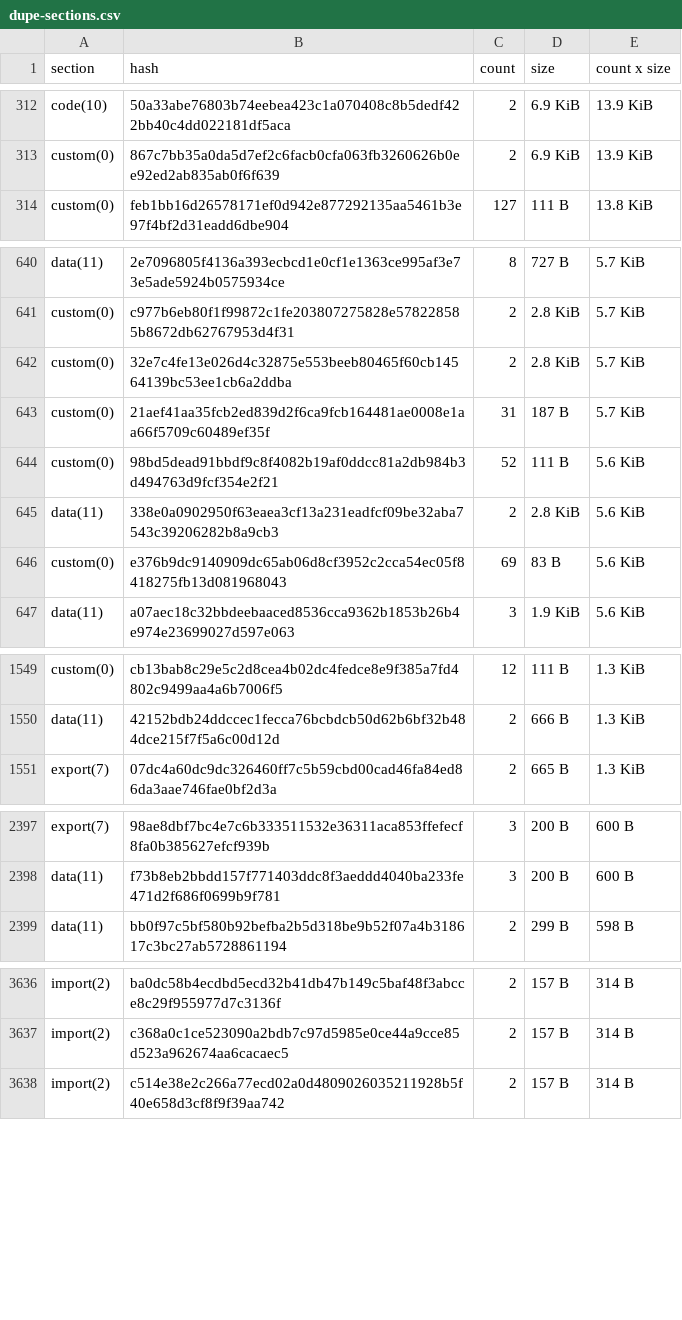
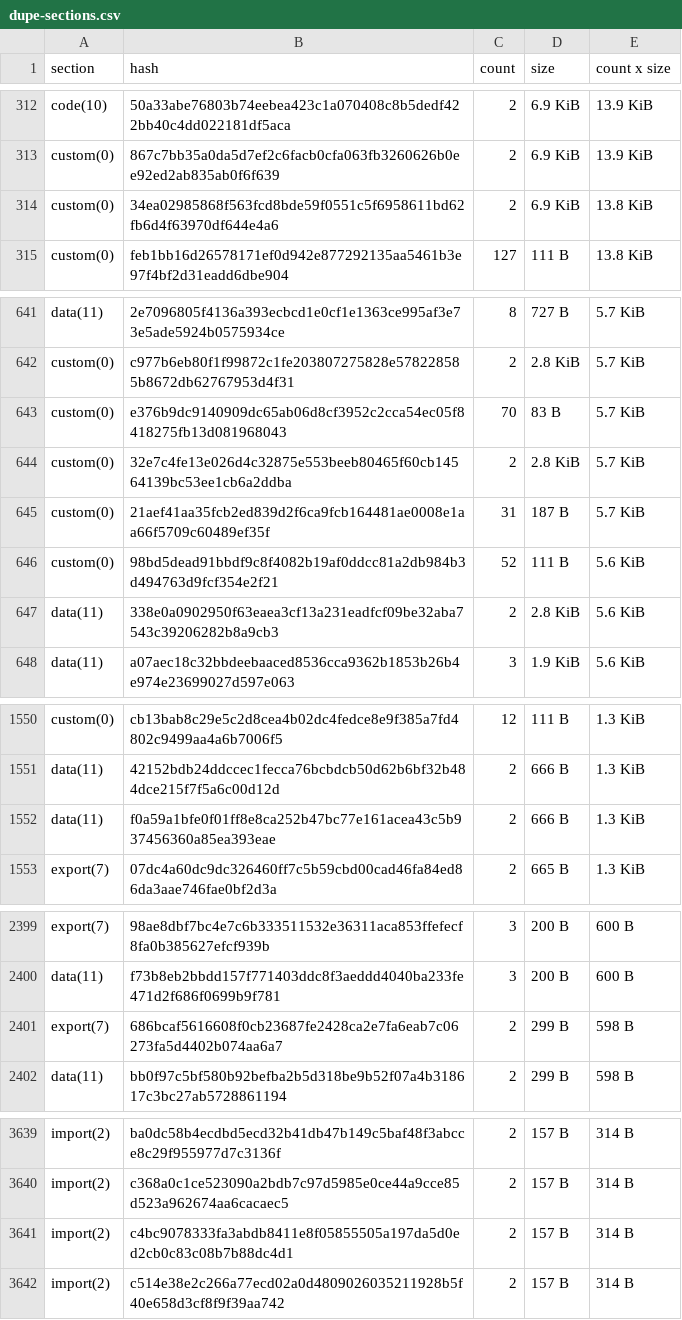
Before and after one commit to stellar-experimental/contract-wasms, a CSV file: analysis/dupe-sections.csv, drawn as a sheet; only a part is shown, gaps mark what is left out; the diff covers the shown part only.

```diff
--- a/analysis/dupe-sections.csv
+++ b/analysis/dupe-sections.csv
@@ -313,2 +313,3 @@ code(10),50a33abe76803b74eebea423c1a070408c8b5dedf422bb40c4dd022181df5aca,2,6.9
 custom(0),867c7bb35a0da5d7ef2c6facb0cfa063fb3260626b0ee92ed2ab835ab0f6f639,2,6.9 KiB,13.9 KiB
+custom(0),34ea02985868f563fcd8bde59f0551c5f6958611bd62fb6d4f63970df644e4a6,2,6.9 KiB,13.8 KiB
 custom(0),feb1bb16d26578171ef0d942e877292135aa5461b3e97f4bf2d31eadd6dbe904,127,111 B,13.8 KiB
@@ -641,2 +642,3 @@ data(11),2e7096805f4136a393ecbcd1e0cf1e1363ce995af3e73e5ade5924b0575934ce,8,727
 custom(0),c977b6eb80f1f99872c1fe203807275828e578228585b8672db62767953d4f31,2,2.8 KiB,5.7 KiB
+custom(0),e376b9dc9140909dc65ab06d8cf3952c2cca54ec05f8418275fb13d081968043,70,83 B,5.7 KiB
 custom(0),32e7c4fe13e026d4c32875e553beeb80465f60cb14564139bc53ee1cb6a2ddba,2,2.8 KiB,5.7 KiB
@@ -645,3 +647,2 @@ custom(0),98bd5dead91bbdf9c8f4082b19af0ddcc81a2db984b3d494763d9fcf354e2f21,52,11
 data(11),338e0a0902950f63eaea3cf13a231eadfcf09be32aba7543c39206282b8a9cb3,2,2.8 KiB,5.6 KiB
-custom(0),e376b9dc9140909dc65ab06d8cf3952c2cca54ec05f8418275fb13d081968043,69,83 B,5.6 KiB
 data(11),a07aec18c32bbdeebaaced8536cca9362b1853b26b4e974e23699027d597e063,3,1.9 KiB,5.6 KiB
@@ -1550,2 +1551,3 @@ custom(0),cb13bab8c29e5c2d8cea4b02dc4fedce8e9f385a7fd4802c9499aa4a6b7006f5,12,11
 data(11),42152bdb24ddccec1fecca76bcbdcb50d62b6bf32b484dce215f7f5a6c00d12d,2,666 B,1.3 KiB
+data(11),f0a59a1bfe0f01ff8e8ca252b47bc77e161acea43c5b937456360a85ea393eae,2,666 B,1.3 KiB
 export(7),07dc4a60dc9dc326460ff7c5b59cbd00cad46fa84ed86da3aae746fae0bf2d3a,2,665 B,1.3 KiB
@@ -2398,2 +2400,3 @@ export(7),98ae8dbf7bc4e7c6b333511532e36311aca853ffefecf8fa0b385627efcf939b,3,200
 data(11),f73b8eb2bbdd157f771403ddc8f3aeddd4040ba233fe471d2f686f0699b9f781,3,200 B,600 B
+export(7),686bcaf5616608f0cb23687fe2428ca2e7fa6eab7c06273fa5d4402b074aa6a7,2,299 B,598 B
 data(11),bb0f97c5bf580b92befba2b5d318be9b52f07a4b318617c3bc27ab5728861194,2,299 B,598 B
@@ -3637,2 +3640,3 @@ import(2),ba0dc58b4ecdbd5ecd32b41db47b149c5baf48f3abcce8c29f955977d7c3136f,2,157
 import(2),c368a0c1ce523090a2bdb7c97d5985e0ce44a9cce85d523a962674aa6cacaec5,2,157 B,314 B
+import(2),c4bc9078333fa3abdb8411e8f05855505a197da5d0ed2cb0c83c08b7b88dc4d1,2,157 B,314 B
 import(2),c514e38e2c266a77ecd02a0d4809026035211928b5f40e658d3cf8f9f39aa742,2,157 B,314 B
```
Also changed, not shown: 4 added rows, 1 removed row and 5 edited cells elsewhere in this file, analysis/count_instances_per_wasm.csv, analysis/dupe-specs.csv, 20 other files.
